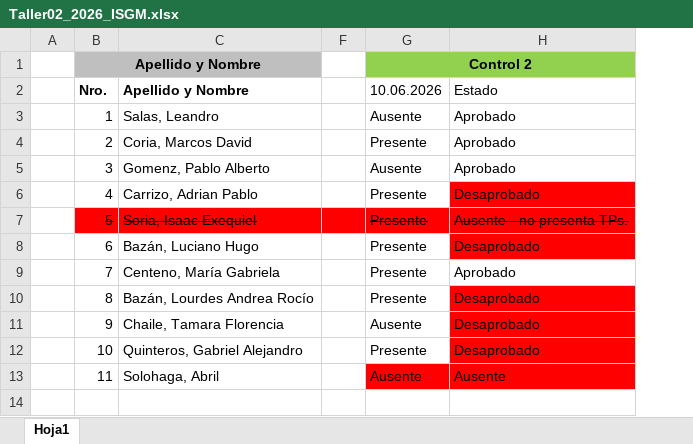
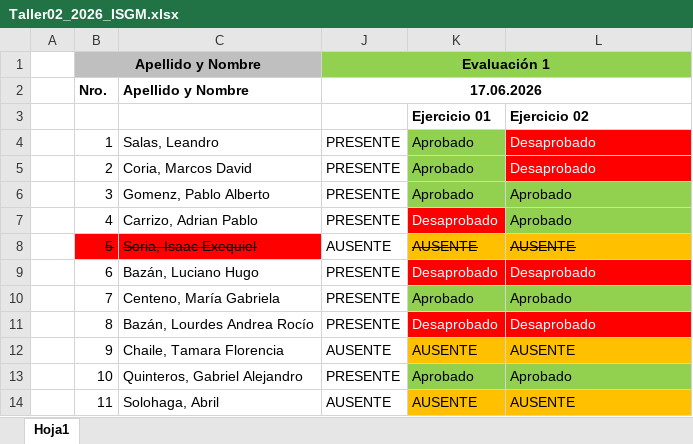
Before and after one commit to ingdmaldonado/Modulo02_JavaScript, an Excel workbook: Capitulo999_INSTITUTO/Taller2_2026/Taller02_2026_ISGM.xlsx, sheet Hoja1, drawn as a sheet; values as stored, in another font and other column widths than the file's, no borders; removed rows and columns are numbered as before the commit, all else as after; the diff names each change by its address in the sheet, - before the commit and + after, or states it on an @@ line.

```diff
--- a/Capitulo999_INSTITUTO/Taller2_2026/Taller02_2026_ISGM.xlsx (sheet Hoja1)
+++ b/Capitulo999_INSTITUTO/Taller2_2026/Taller02_2026_ISGM.xlsx (sheet Hoja1)
@@ column F hidden, empty @@
@@ column G (10.06.2026) hidden, row 1: Control 2; rows 3-13: Ausente | Presente | Ausente | Presente | Presente | Presente | Presente | Presente | Ausente | Presente | Ausente @@
+column J (17.06.2026), row 1: Evaluación 1; rows 4-14: PRESENTE | PRESENTE | PRESENTE | PRESENTE | AUSENTE | PRESENTE | PRESENTE | PRESENTE | AUSENTE | PRESENTE | AUSENTE
+column K, rows 4-14: Aprobado | Aprobado | Aprobado | Desaprobado | AUSENTE | Desaprobado | Aprobado | Desaprobado | AUSENTE | Aprobado | AUSENTE
-L2: Estado
+L2: (empty)
+row 3:  |  |  |  | Ejercicio 01 | Ejercicio 02
-L4:L5: Aprobado
+L4:L5: Desaprobado
@@ L4:L5 fill: none → #FF0000, text colour: black → #FFFFFF @@
-L6 fill: none
+L6 fill: #92D050
-L7: Desaprobado
+L7: Aprobado
-L7 fill: #FF0000
+L7 fill: #92D050
-L8: Ausente - no presenta TPs.
+L8: AUSENTE
-L8 fill: #FF0000
+L8 fill: #FFC000
-L9 text colour: black
+L9 text colour: #FFFFFF
-L10 fill: none
+L10 fill: #92D050
-L11 text colour: black
+L11 text colour: #FFFFFF
-L12: Desaprobado
+L12: AUSENTE
-L12 fill: #FF0000
+L12 fill: #FFC000
-L13: Desaprobado
+L13: Aprobado
-L13 fill: #FF0000
+L13 fill: #92D050
-L14: Ausente
+L14: AUSENTE
-L14 fill: #FF0000
+L14 fill: #FFC000
```
Also changed, not shown: Capitulo999_INSTITUTO/Taller1_2026/Taller01_2026_ISGM.xlsx.
